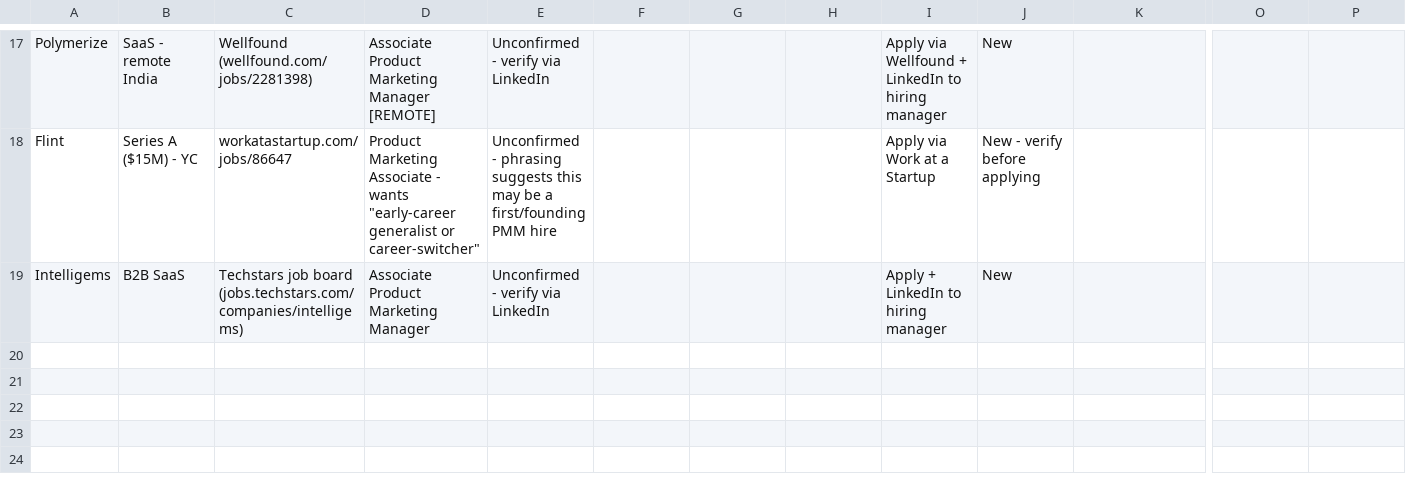
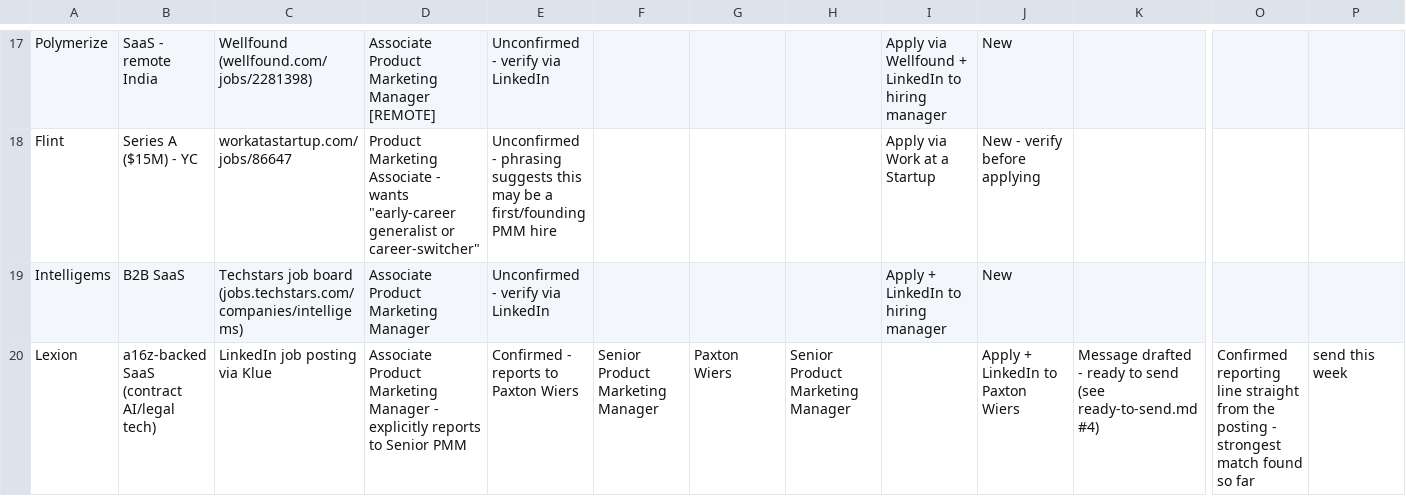
Before and after one commit to Rishika17-git/Rishika_PMM_job, a CSV file: tracker.csv, drawn as a sheet; only a part is shown, gaps mark what is left out; rows hold the shown columns only; the diff names each change by its address in the sheet, - before the commit and + after, or states it on an @@ line.

```diff
--- a/tracker.csv
+++ b/tracker.csv
+row 20: Lexion | a16z-backed SaaS (contract AI/legal tech) | LinkedIn job posting via Klue | Associate Product Marketing Manager - explicitly reports to Senior PMM | Confirmed - reports to Paxton Wiers | Senior Product Marketing Manager | Paxton Wiers | Senior Product Marketing Manager |  | Apply + LinkedIn to Paxton Wiers | Message drafted - ready to send (see ready-to-send.md #4) | Confirmed reporting line straight from the posting - strongest match found so far | send this week
```
Also changed, not shown: 1 other file.
